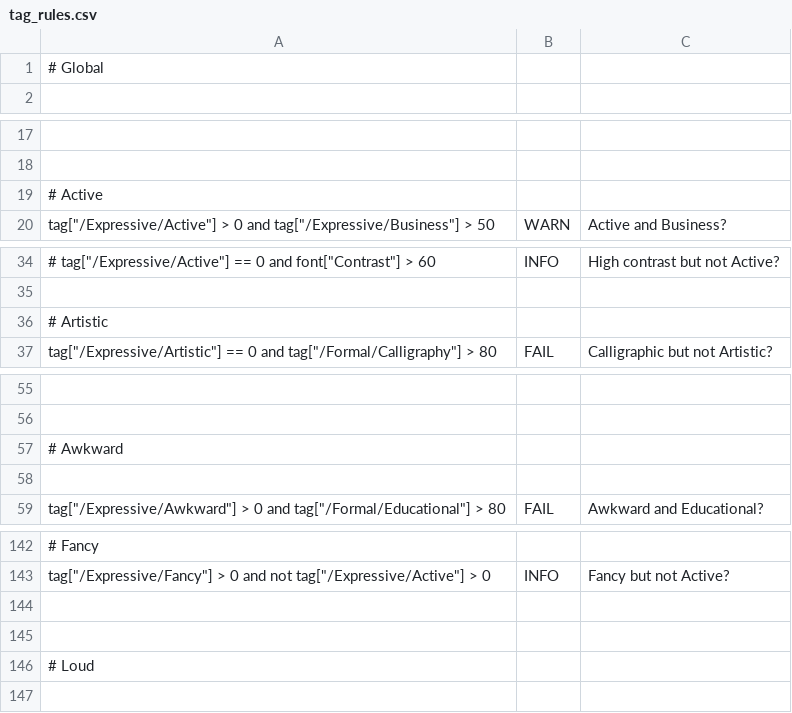
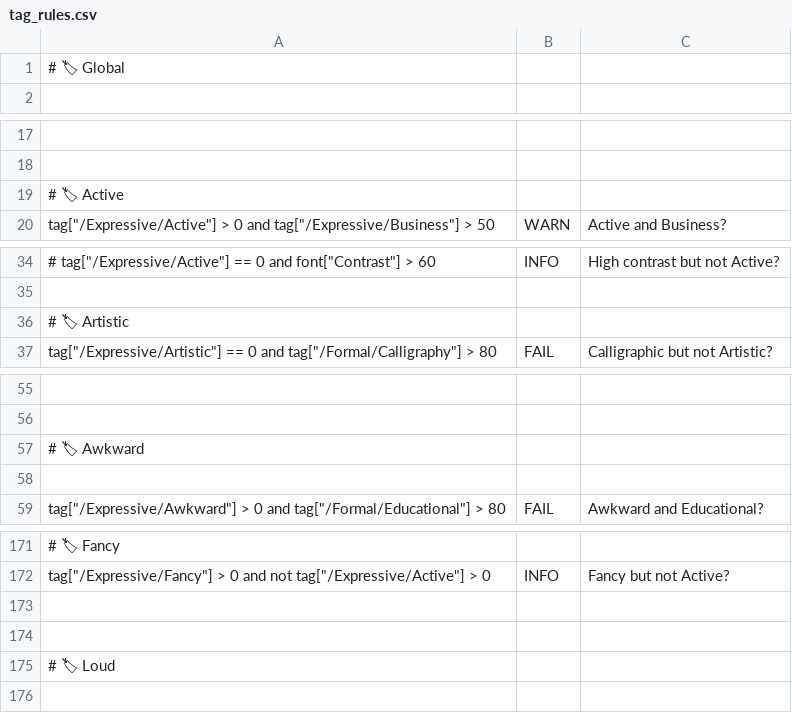
Before and after one commit to simoncozens/tagger2, a CSV file: public/tag_rules.csv, drawn as a sheet; only a part is shown, gaps mark what is left out; addresses are those after the commit; the diff covers the shown part only; the diff names each change by its address in the sheet, - before the commit and + after, or states it on an @@ line.

```diff
--- a/public/tag_rules.csv
+++ b/public/tag_rules.csv
-A1: # Global
+A1: # 🏷 Global
-A19: # Active
+A19: # 🏷 Active
-A36: # Artistic
+A36: # 🏷 Artistic
-A57: # Awkward
+A57: # 🏷 Awkward
-A171: # Fancy
+A171: # 🏷 Fancy
-A175: # Loud
+A175: # 🏷 Loud
```
Also changed, not shown: 30 added rows, 1 removed row and 4 edited cells elsewhere in this file.
